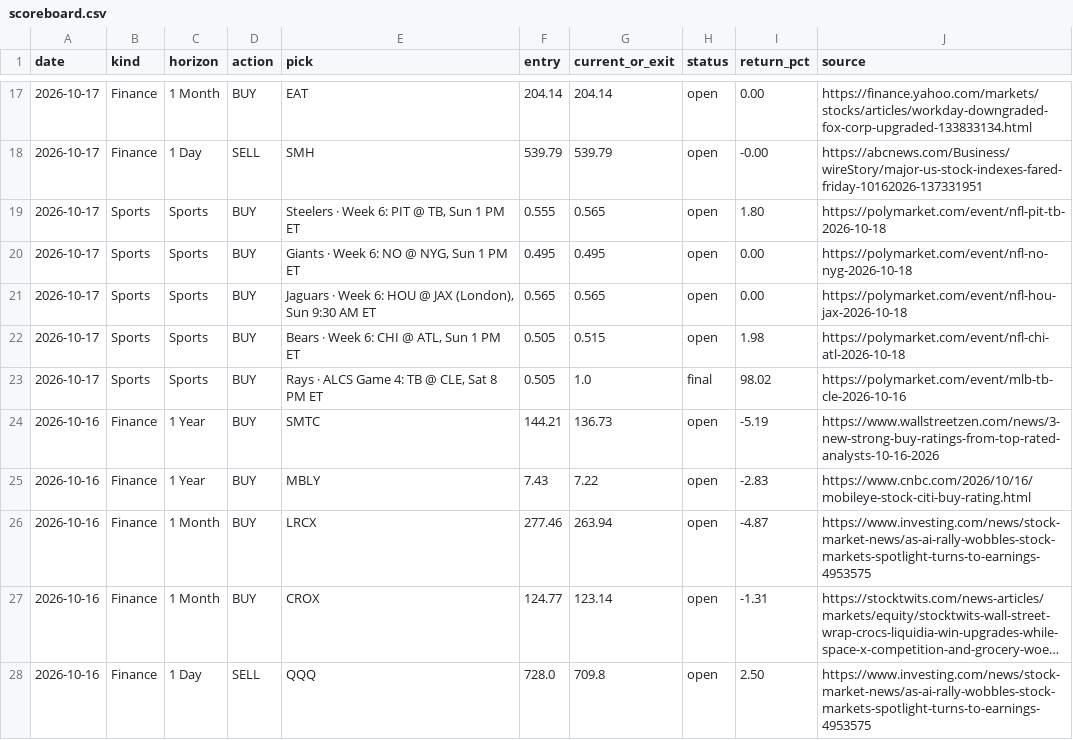
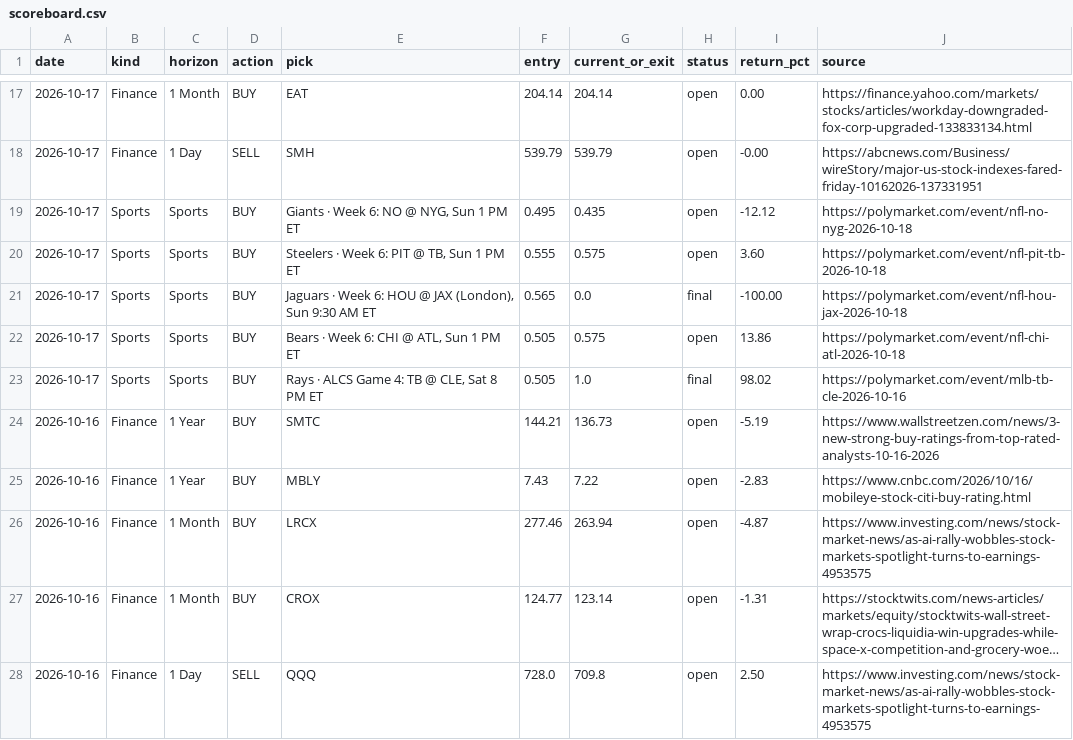
Before and after one commit to gregpunch/daily-five, a CSV file: scoreboard.csv, drawn as a sheet; only a part is shown, gaps mark what is left out; long unchanged cells end in …; the diff covers the shown part only.

```diff
--- a/scoreboard.csv
+++ b/scoreboard.csv
@@ -18,6 +18,6 @@ date,kind,horizon,action,pick,entry,current_or_exit,status,return_pct,source
 2026-10-17,Finance,1 Day,SELL,SMH,539.79,539.79,open,-0.00,https://abcnews.com/Business/wireStory/major-us-stock-indexes-fared-friday-10162026-137331951
-2026-10-17,Sports,Sports,BUY,"Steelers · Week 6: PIT @ TB, Sun 1 PM ET",0.555,0.565,open,1.80,https://polymarket.com/event/nfl-pit-tb-2026-10-18
-2026-10-17,Sports,Sports,BUY,"Giants · Week 6: NO @ NYG, Sun 1 PM ET",0.495,0.495,open,0.00,https://polymarket.com/event/nfl-no-nyg-2026-10-18
-2026-10-17,Sports,Sports,BUY,"Jaguars · Week 6: HOU @ JAX (London), Sun 9:30 AM ET",0.565,0.565,open,0.00,https://polymarket.com/event/nfl-hou-jax-2026-10-18
-2026-10-17,Sports,Sports,BUY,"Bears · Week 6: CHI @ ATL, Sun 1 PM ET",0.505,0.515,open,1.98,https://polymarket.com/event/nfl-chi-atl-2026-10-18
+2026-10-17,Sports,Sports,BUY,"Giants · Week 6: NO @ NYG, Sun 1 PM ET",0.495,0.435,open,-12.12,https://polymarket.com/event/nfl-no-nyg-2026-10-18
+2026-10-17,Sports,Sports,BUY,"Steelers · Week 6: PIT @ TB, Sun 1 PM ET",0.555,0.575,open,3.60,https://polymarket.com/event/nfl-pit-tb-2026-10-18
+2026-10-17,Sports,Sports,BUY,"Jaguars · Week 6: HOU @ JAX (London), Sun 9:30 AM ET",0.565,0.0,final,-100.00,https://polymarket.com/event/nfl-hou-jax-2026-10-18
+2026-10-17,Sports,Sports,BUY,"Bears · Week 6: CHI @ ATL, Sun 1 PM ET",0.505,0.575,open,13.86,https://polymarket.com/event/nfl-chi-atl-2026-10-18
 2026-10-17,Sports,Sports,BUY,"Rays · ALCS Game 4: TB @ CLE, Sat 8 PM ET",0.505,1.0,final,98.02,https://polymarket.com/event/mlb-tb-cle-2026-10-16
```
Also changed, not shown: 24 edited cells elsewhere in this file, 5 other files.
